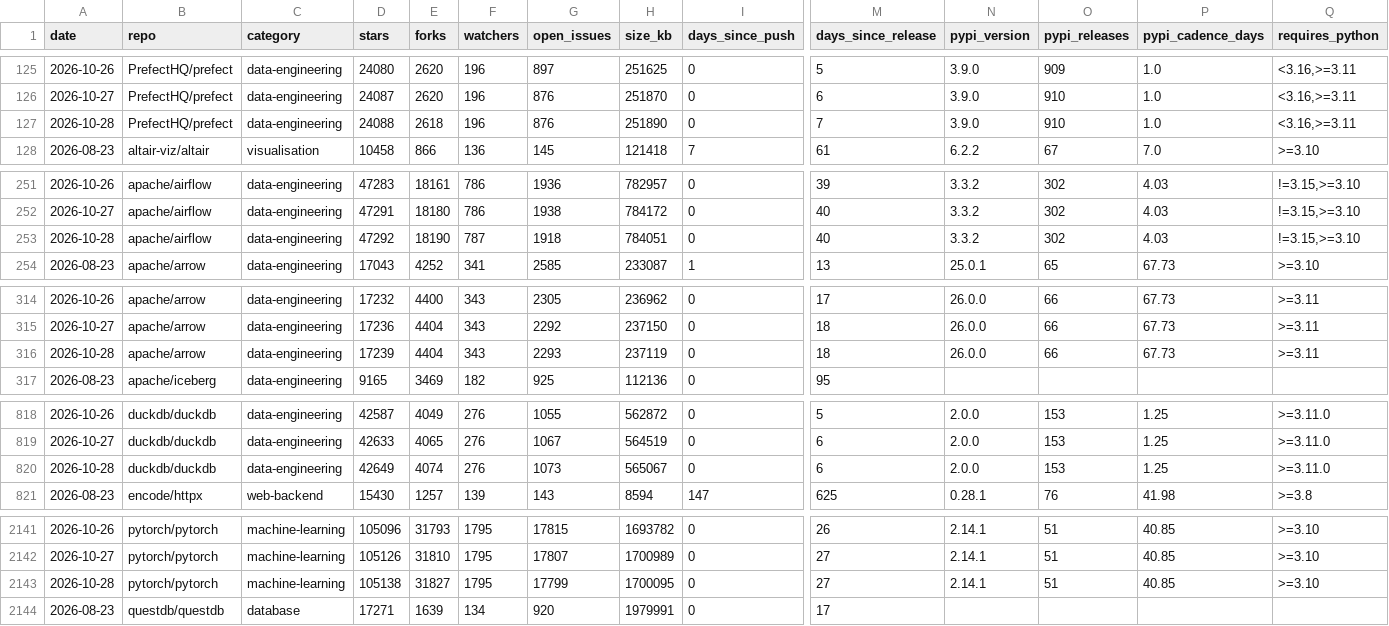
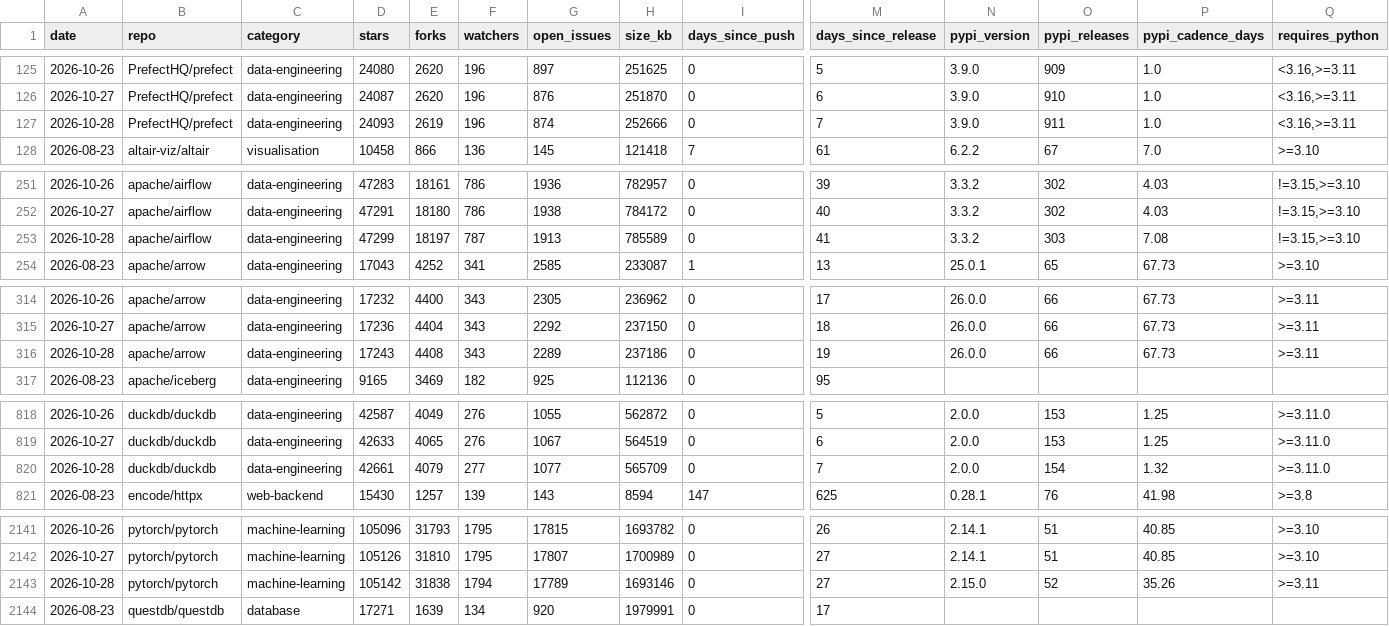
Before and after one commit to Amirzamani1l/oss-momentum, a CSV file: data/observations.csv, drawn as a sheet; only a part is shown, gaps mark what is left out; the diff covers the shown part only; the diff names each change by its address in the sheet, - before the commit and + after, or states it on an @@ line.

Commit message:
data: 2026-10-28 snapshot (42 projects, +321 stars, fastapi leading) (#195)

```diff
--- a/data/observations.csv
+++ b/data/observations.csv
-D127 (stars): 24088
+D127 (stars): 24093
-E127 (forks): 2618
+E127 (forks): 2619
-G127 (open_issues): 876
+G127 (open_issues): 874
-H127 (size_kb): 251890
+H127 (size_kb): 252666
-O127 (pypi_releases): 910
+O127 (pypi_releases): 911
-D253 (stars): 47292
+D253 (stars): 47299
-E253 (forks): 18190
+E253 (forks): 18197
-G253 (open_issues): 1918
+G253 (open_issues): 1913
-H253 (size_kb): 784051
+H253 (size_kb): 785589
-M253 (days_since_release): 40
+M253 (days_since_release): 41
-O253 (pypi_releases): 302
+O253 (pypi_releases): 303
-P253 (pypi_cadence_days): 4.03
+P253 (pypi_cadence_days): 7.08
-D316 (stars): 17239
+D316 (stars): 17243
-E316 (forks): 4404
+E316 (forks): 4408
-G316 (open_issues): 2293
+G316 (open_issues): 2289
-H316 (size_kb): 237119
+H316 (size_kb): 237186
-M316 (days_since_release): 18
+M316 (days_since_release): 19
-D820 (stars): 42649
+D820 (stars): 42661
-E820 (forks): 4074
+E820 (forks): 4079
-F820 (watchers): 276
+F820 (watchers): 277
-G820 (open_issues): 1073
+G820 (open_issues): 1077
-H820 (size_kb): 565067
+H820 (size_kb): 565709
-M820 (days_since_release): 6
+M820 (days_since_release): 7
-O820 (pypi_releases): 153
+O820 (pypi_releases): 154
-P820 (pypi_cadence_days): 1.25
+P820 (pypi_cadence_days): 1.32
-D2143 (stars): 105138
+D2143 (stars): 105142
-E2143 (forks): 31827
+E2143 (forks): 31838
-F2143 (watchers): 1795
+F2143 (watchers): 1794
-G2143 (open_issues): 17799
+G2143 (open_issues): 17789
-H2143 (size_kb): 1700095
+H2143 (size_kb): 1693146
-N2143 (pypi_version): 2.14.1
+N2143 (pypi_version): 2.15.0
-O2143 (pypi_releases): 51
+O2143 (pypi_releases): 52
-P2143 (pypi_cadence_days): 40.85
+P2143 (pypi_cadence_days): 35.26
-Q2143 (requires_python): >=3.10
+Q2143 (requires_python): >=3.11
```
Also changed, not shown: 132 edited cells elsewhere in this file, 43 other files.
